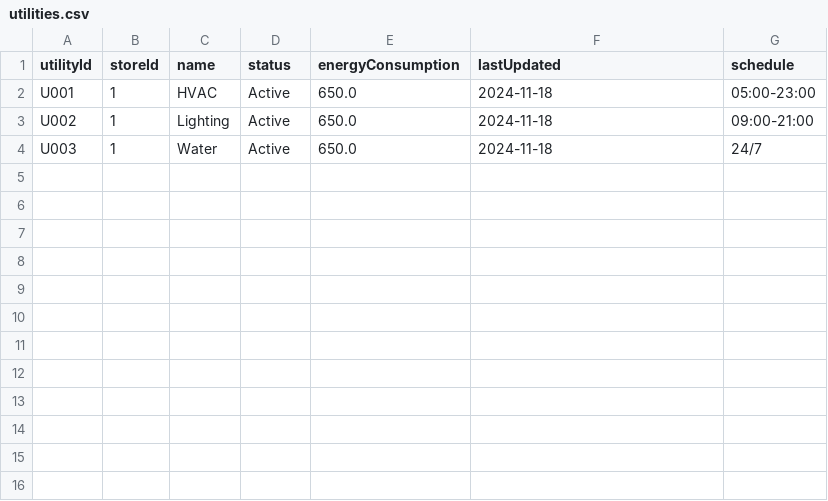
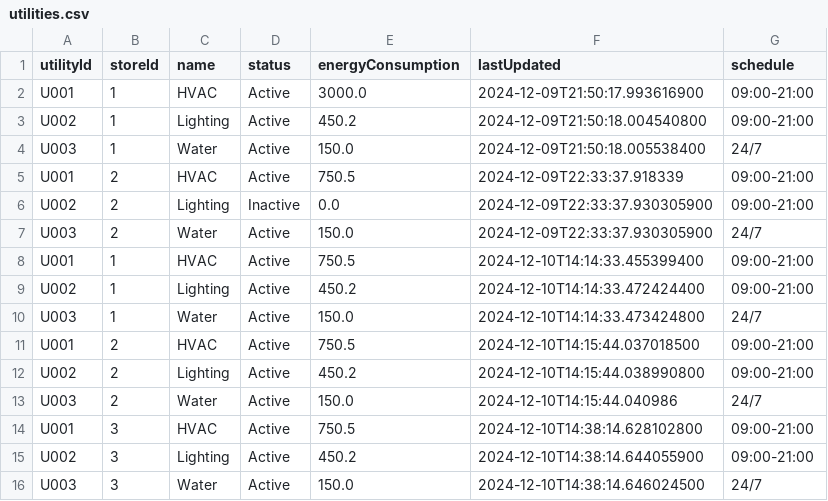
Before and after one commit to jaggergourley/coms-362-project, a CSV file: data/utilities.csv, drawn as a sheet.

```diff
--- a/data/utilities.csv
+++ b/data/utilities.csv
@@ -1,4 +1,16 @@
 utilityId,storeId,name,status,energyConsumption,lastUpdated,schedule
-U001,1,HVAC,Active,650.0,2024-11-18,05:00-23:00
-U002,1,Lighting,Active,650.0,2024-11-18,09:00-21:00
-U003,1,Water,Active,650.0,2024-11-18,24/7
+U001,1,HVAC,Active,3000.0,2024-12-09T21:50:17.993616900,09:00-21:00
+U002,1,Lighting,Active,450.2,2024-12-09T21:50:18.004540800,09:00-21:00
+U003,1,Water,Active,150.0,2024-12-09T21:50:18.005538400,24/7
+U001,2,HVAC,Active,750.5,2024-12-09T22:33:37.918339,09:00-21:00
+U002,2,Lighting,Inactive,0.0,2024-12-09T22:33:37.930305900,09:00-21:00
+U003,2,Water,Active,150.0,2024-12-09T22:33:37.930305900,24/7
+U001,1,HVAC,Active,750.5,2024-12-10T14:14:33.455399400,09:00-21:00
+U002,1,Lighting,Active,450.2,2024-12-10T14:14:33.472424400,09:00-21:00
+U003,1,Water,Active,150.0,2024-12-10T14:14:33.473424800,24/7
+U001,2,HVAC,Active,750.5,2024-12-10T14:15:44.037018500,09:00-21:00
+U002,2,Lighting,Active,450.2,2024-12-10T14:15:44.038990800,09:00-21:00
+U003,2,Water,Active,150.0,2024-12-10T14:15:44.040986,24/7
+U001,3,HVAC,Active,750.5,2024-12-10T14:38:14.628102800,09:00-21:00
+U002,3,Lighting,Active,450.2,2024-12-10T14:38:14.644055900,09:00-21:00
+U003,3,Water,Active,150.0,2024-12-10T14:38:14.646024500,24/7
```
Also changed, not shown: data/inventory.csv, data/shippingOrder.csv, 26 other files.
